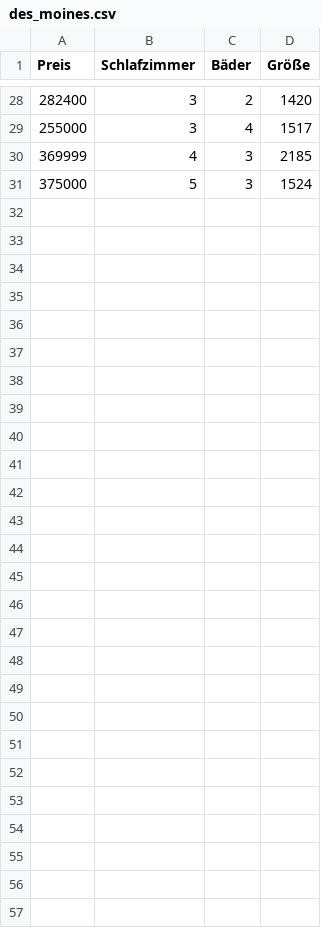
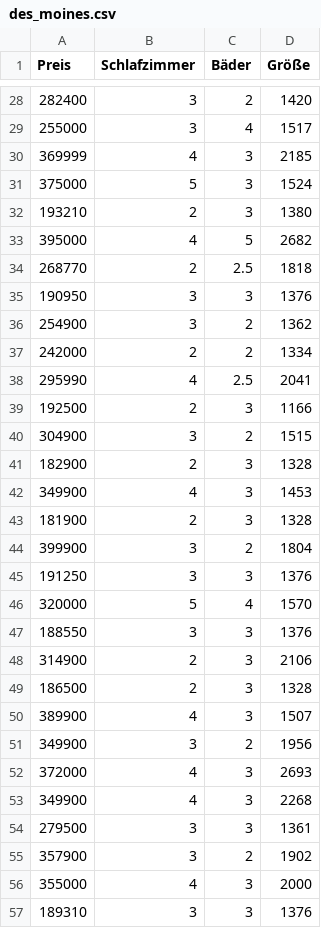
Before and after one commit to theonlyduck/Machine-Learning, a CSV file: des_moines.csv, drawn as a sheet; only a part is shown, gaps mark what is left out; the diff names each change by its address in the sheet, - before the commit and + after, or states it on an @@ line.

Commit message:
Update des_moines.csv

```diff
--- a/des_moines.csv
+++ b/des_moines.csv
+row 32: 193210 | 2 | 3 | 1380
+row 33: 395000 | 4 | 5 | 2682
+row 34: 268770 | 2 | 2.5 | 1818
+row 35: 190950 | 3 | 3 | 1376
+row 36: 254900 | 3 | 2 | 1362
+row 37: 242000 | 2 | 2 | 1334
+row 38: 295990 | 4 | 2.5 | 2041
+row 39: 192500 | 2 | 3 | 1166
+row 40: 304900 | 3 | 2 | 1515
+row 41: 182900 | 2 | 3 | 1328
+row 42: 349900 | 4 | 3 | 1453
+row 43: 181900 | 2 | 3 | 1328
+row 44: 399900 | 3 | 2 | 1804
+row 45: 191250 | 3 | 3 | 1376
+row 46: 320000 | 5 | 4 | 1570
+row 47: 188550 | 3 | 3 | 1376
+row 48: 314900 | 2 | 3 | 2106
+row 49: 186500 | 2 | 3 | 1328
+row 50: 389900 | 4 | 3 | 1507
+row 51: 349900 | 3 | 2 | 1956
+row 52: 372000 | 4 | 3 | 2693
+row 53: 349900 | 4 | 3 | 2268
+row 54: 279500 | 3 | 3 | 1361
+row 55: 357900 | 3 | 2 | 1902
+row 56: 355000 | 4 | 3 | 2000
+row 57: 189310 | 3 | 3 | 1376
```
